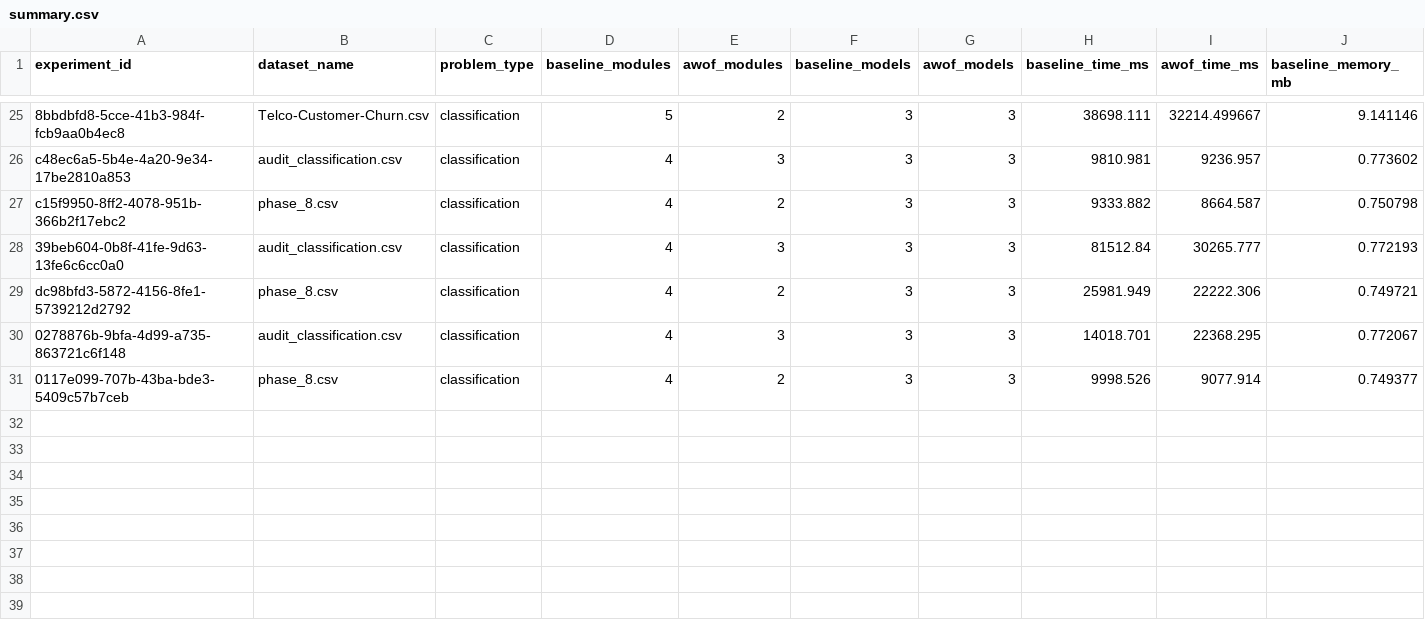
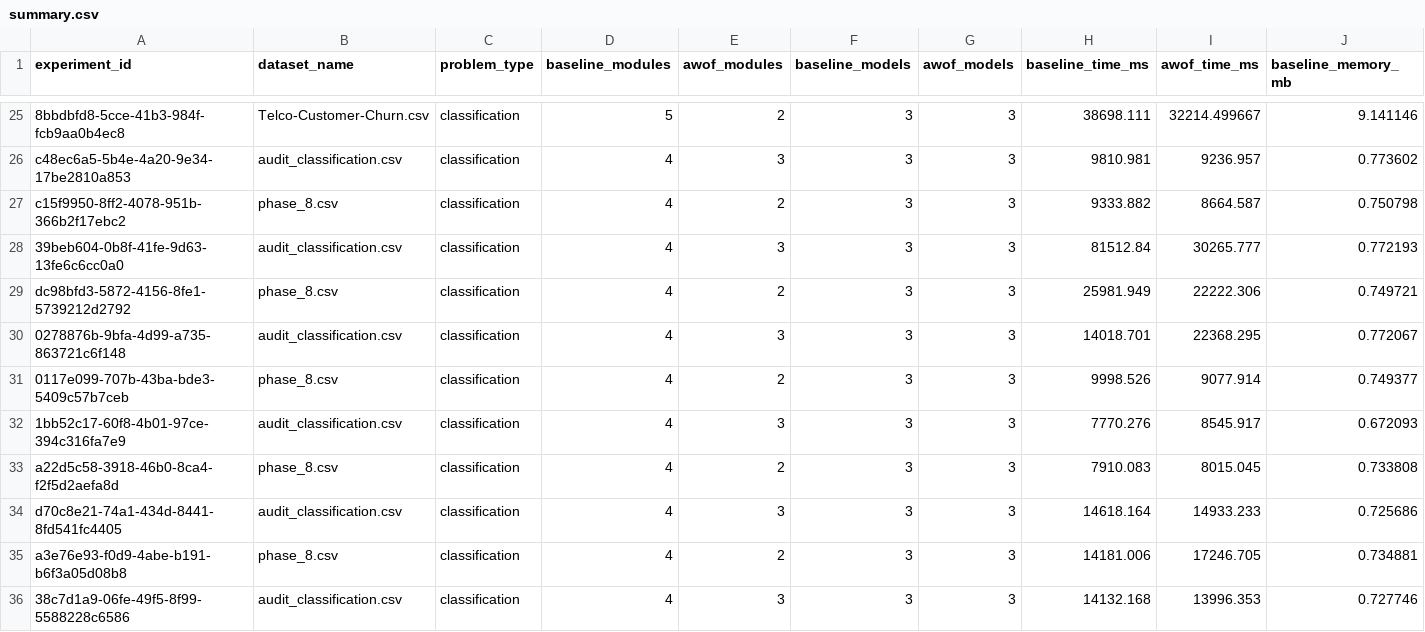
Before and after one commit to shravanshinde666-lang/AWOF, a CSV file: experiments/results/summary.csv, drawn as a sheet; only a part is shown, gaps mark what is left out; rows hold the shown columns only; the diff names each change by its address in the sheet, - before the commit and + after, or states it on an @@ line.

```diff
--- a/experiments/results/summary.csv
+++ b/experiments/results/summary.csv
+row 32: 1bb52c17-60f8-4b01-97ce-394c316fa7e9 | audit_classification.csv | classification | 4 | 3 | 3 | 3 | 7770.276 | 8545.917 | 0.672093
+row 33: a22d5c58-3918-46b0-8ca4-f2f5d2aefa8d | phase_8.csv | classification | 4 | 2 | 3 | 3 | 7910.083 | 8015.045 | 0.733808
+row 34: d70c8e21-74a1-434d-8441-8fd541fc4405 | audit_classification.csv | classification | 4 | 3 | 3 | 3 | 14618.164 | 14933.233 | 0.725686
+row 35: a3e76e93-f0d9-4abe-b191-b6f3a05d08b8 | phase_8.csv | classification | 4 | 2 | 3 | 3 | 14181.006 | 17246.705 | 0.734881
+row 36: 38c7d1a9-06fe-49f5-8f99-5588228c6586 | audit_classification.csv | classification | 4 | 3 | 3 | 3 | 14132.168 | 13996.353 | 0.727746
```
Also changed, not shown: 14 other files.
